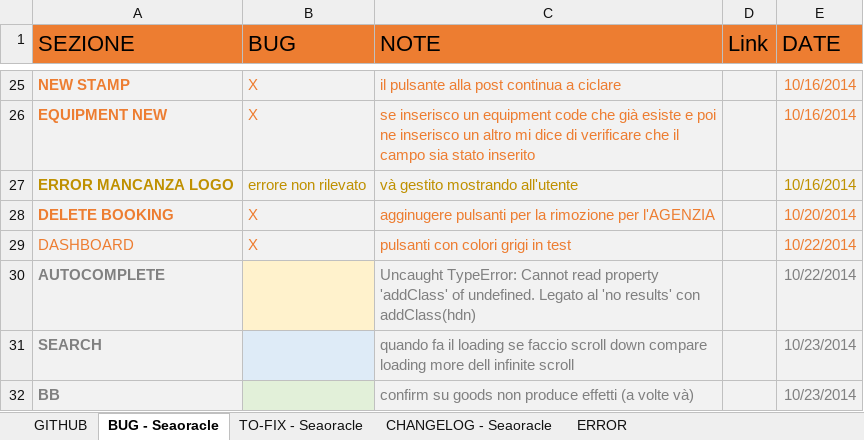
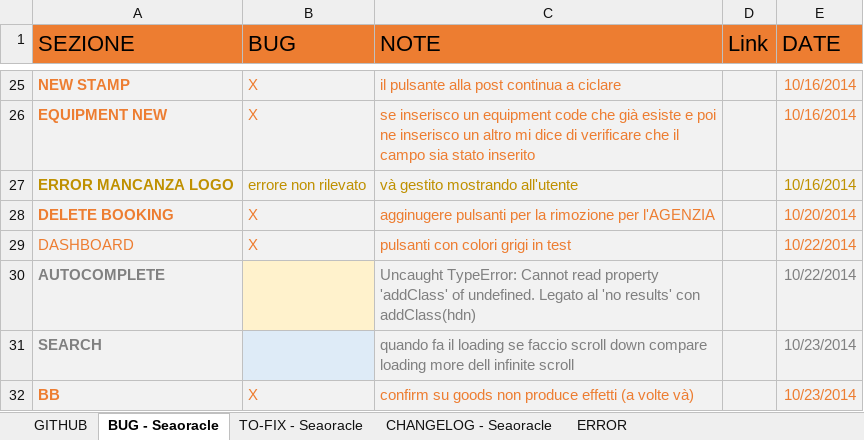
Before and after one commit to robysanf/seaoracle, an Excel workbook: DOC/CHANGE_LOG.xlsx, sheet BUG - Seaoracle, drawn as a sheet; only a part is shown, gaps mark what is left out; values as stored, in another font and other column widths than the file's, no borders; table styles not drawn; the diff names each change by its address in the sheet, - before the commit and + after, or states it on an @@ line.

```diff
--- a/DOC/CHANGE_LOG.xlsx (sheet BUG - Seaoracle)
+++ b/DOC/CHANGE_LOG.xlsx (sheet BUG - Seaoracle)
-A32 text colour: #808080
+A32 text colour: #ED7D31
-B32 (BUG): (empty)
+B32 (BUG): X
-B32 fill: #E2F0D9
+B32 fill: #F2F2F2
-C32 text colour: #808080
+C32 text colour: #ED7D31
-E32 text colour: #808080
+E32 text colour: #ED7D31
```
Also changed, not shown: 11 other files.
